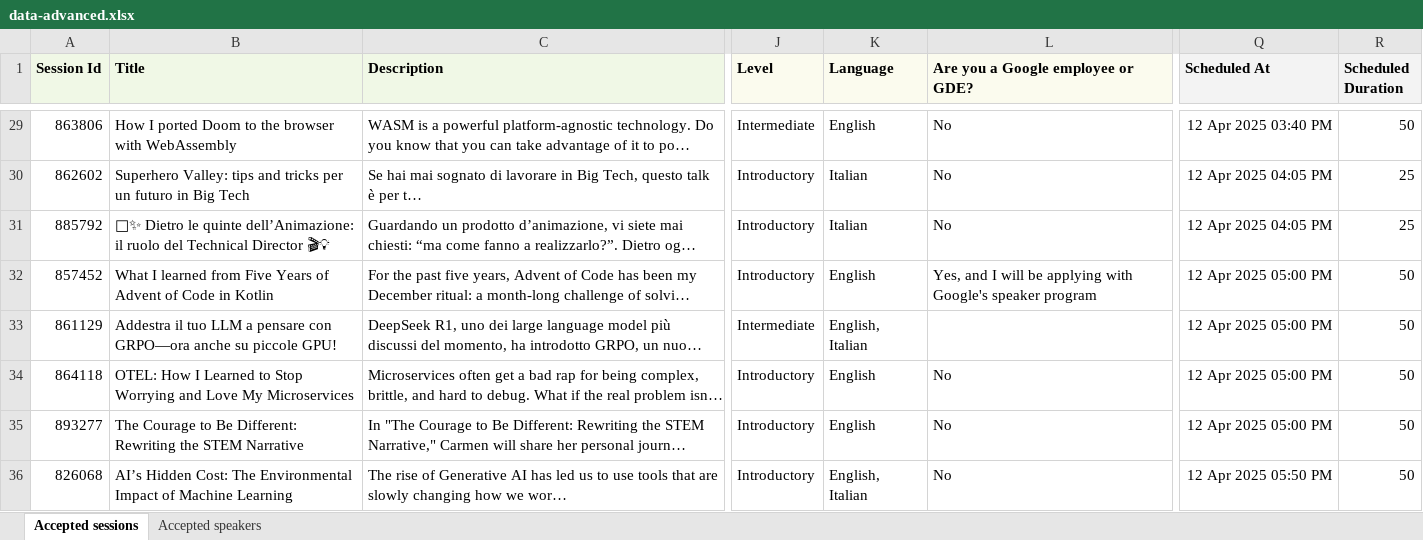
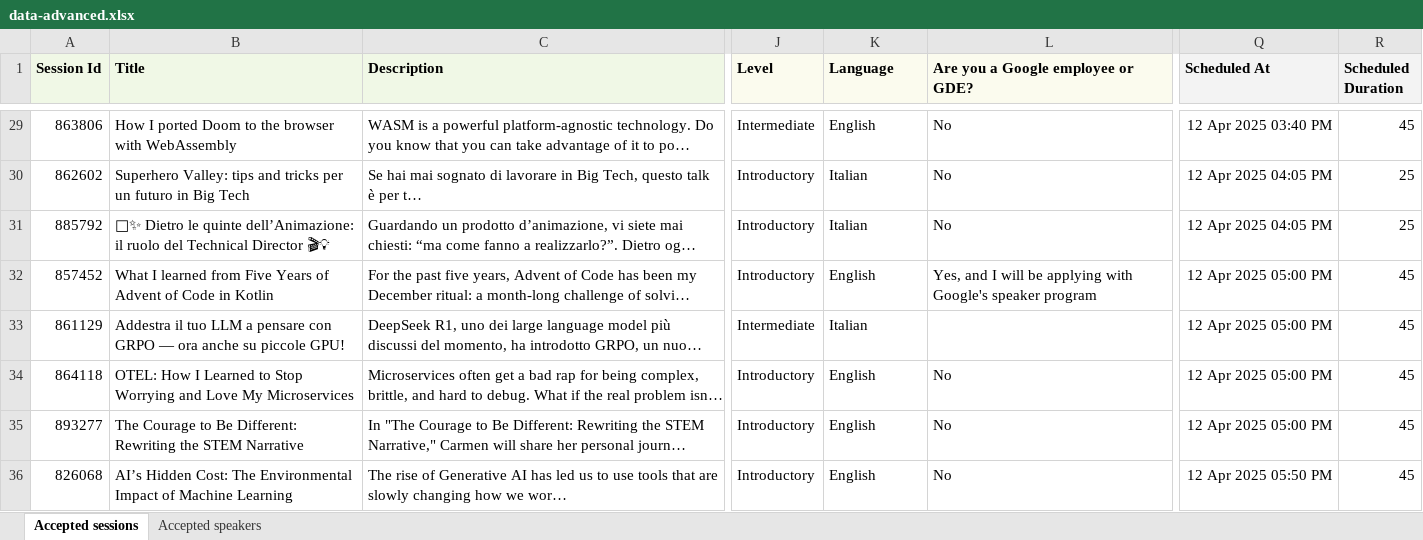
Before and after one commit to gdgpisa/devfest-2025, an Excel workbook: src/assets/speakers/data-advanced.xlsx, sheet Accepted sessions, drawn as a sheet; only a part is shown, gaps mark what is left out; long unchanged cells end in …; values as stored, in another font and other column widths than the file's, no borders; the diff covers the shown part only; the diff names each change by its address in the sheet, - before the commit and + after, or states it on an @@ line.

Commit message:
sessionize import and talk languages

```diff
--- a/src/assets/speakers/data-advanced.xlsx (sheet Accepted sessions)
+++ b/src/assets/speakers/data-advanced.xlsx (sheet Accepted sessions)
-R29 (Scheduled Duration): 50
+R29 (Scheduled Duration): 45
-R32:R36 (Scheduled Duration): 50
+R32:R36 (Scheduled Duration): 45
-B33 (Title): …pensare con GRPO—ora anche su…
+B33 (Title): …pensare con GRPO — ora anche su…
-K33 (Language): English, Italian
+K33 (Language): Italian
-K36 (Language): English, Italian
+K36 (Language): English
```
Also changed, not shown: 5 added rows, 5 removed rows and 28 edited cells elsewhere in this sheet, 4 other files.
